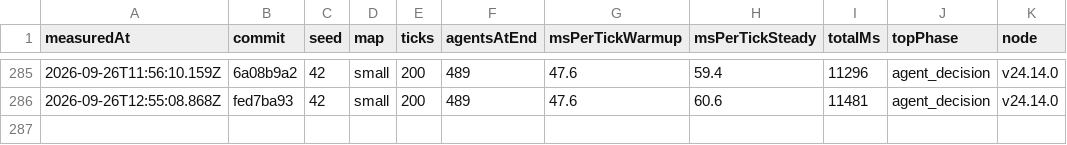
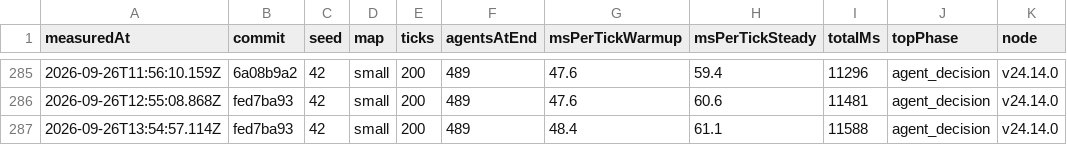
Before and after one commit to christianspliid-ui/threadbare, a TSV file: Docs/ops/tick-cost-trend.tsv, drawn as a sheet; only a part is shown, gaps mark what is left out.

```diff
--- a/Docs/ops/tick-cost-trend.tsv
+++ b/Docs/ops/tick-cost-trend.tsv
@@ -286 +286,2 @@ measuredAt	commit	seed	map	ticks	agentsAtEnd	msPerTickWarmup	msPerTickSteady	tot
 2026-09-26T12:55:08.868Z	fed7ba93	42	small	200	489	47.6	60.6	11481	agent_decision	v24.14.0
+2026-09-26T13:54:57.114Z	fed7ba93	42	small	200	489	48.4	61.1	11588	agent_decision	v24.14.0
```
Also changed, not shown: 2 other files.
